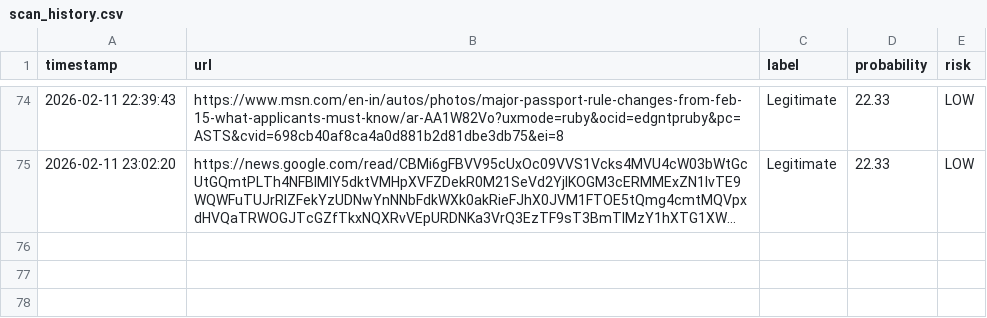
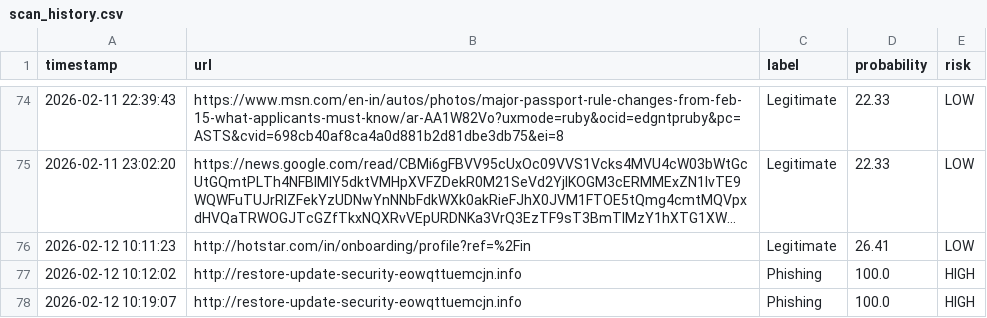
Before and after one commit to Dinesh1223-Kumar/phishing-detections-using-multimodal, a CSV file: logs/scan_history.csv, drawn as a sheet; only a part is shown, gaps mark what is left out; long unchanged cells end in …; the diff names each change by its address in the sheet, - before the commit and + after, or states it on an @@ line.

```diff
--- a/logs/scan_history.csv
+++ b/logs/scan_history.csv
+row 76: 2026-02-12 10:11:23 | http://hotstar.com/in/onboarding/profile?ref=%2Fin | Legitimate | 26.41 | LOW
+row 77: 2026-02-12 10:12:02 | http://restore-update-security-eowqttuemcjn.info | Phishing | 100.0 | HIGH
+row 78: 2026-02-12 10:19:07 | http://restore-update-security-eowqttuemcjn.info | Phishing | 100.0 | HIGH
```
Also changed, not shown: logs/legit_urls.csv, logs/phishing_urls.csv, 3 other files.
